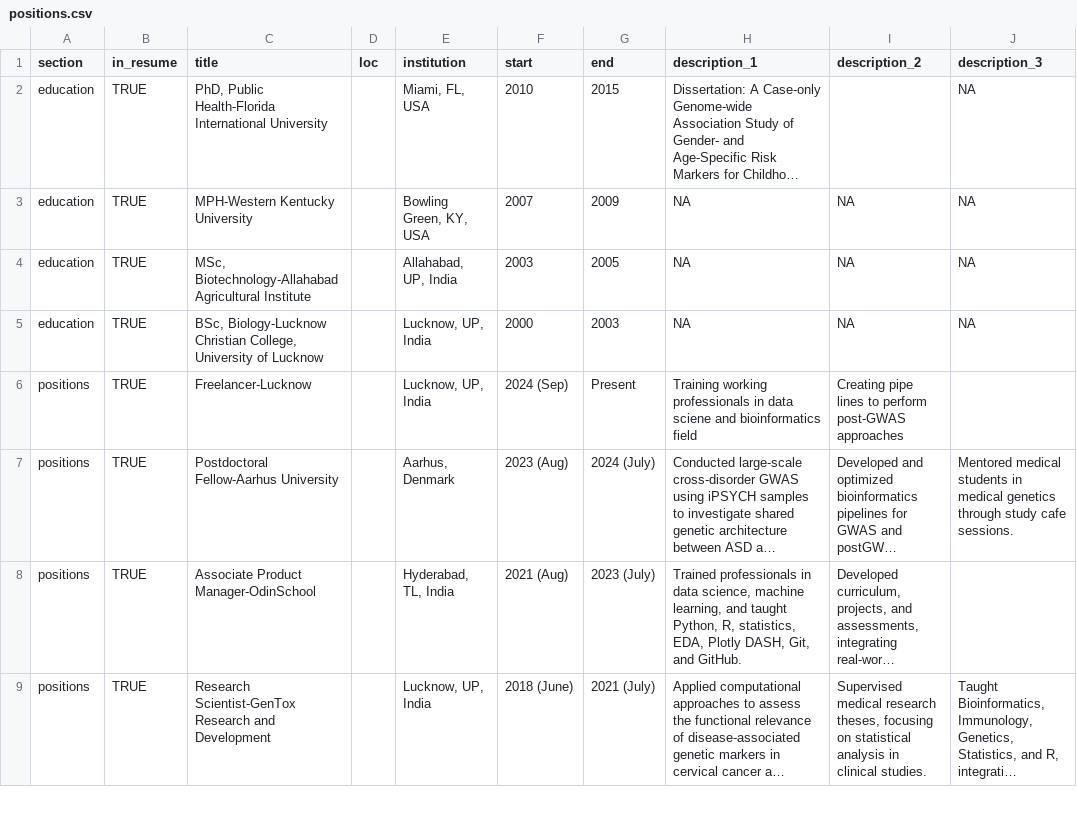
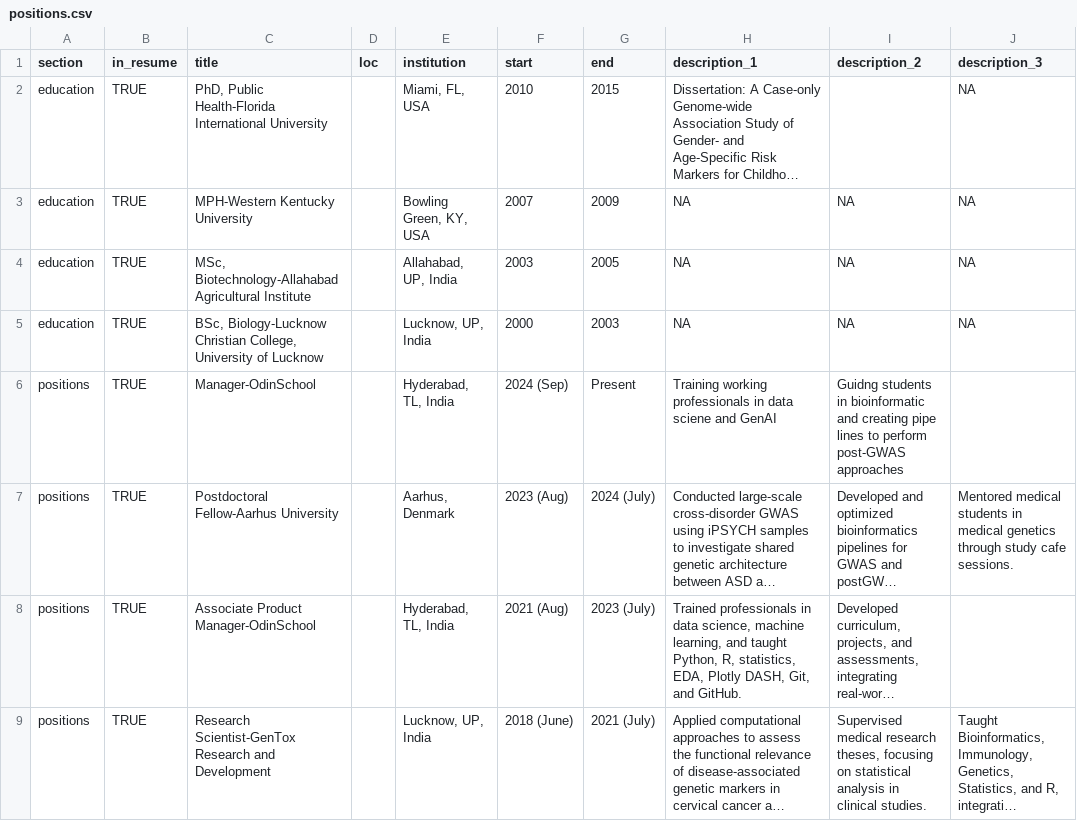
Before and after one commit to sansin5982/CV_Sandeep, a CSV file: positions.csv, drawn as a sheet; only a part is shown; long unchanged cells end in …; the diff names each change by its address in the sheet, - before the commit and + after, or states it on an @@ line.

```diff
--- a/positions.csv
+++ b/positions.csv
-C6 (title): Freelancer-Lucknow
+C6 (title): Manager-OdinSchool
-E6 (institution): Lucknow, UP, India
+E6 (institution): Hyderabad, TL, India
-H6 (description_1): …sciene and bioinformatics field
+H6 (description_1): …sciene and GenAI
-I6 (description_2): Creating pipe lines…
+I6 (description_2): Guidng students in bioinformatic and creating pipe lines…
```
Also changed, not shown: 4 other files.
